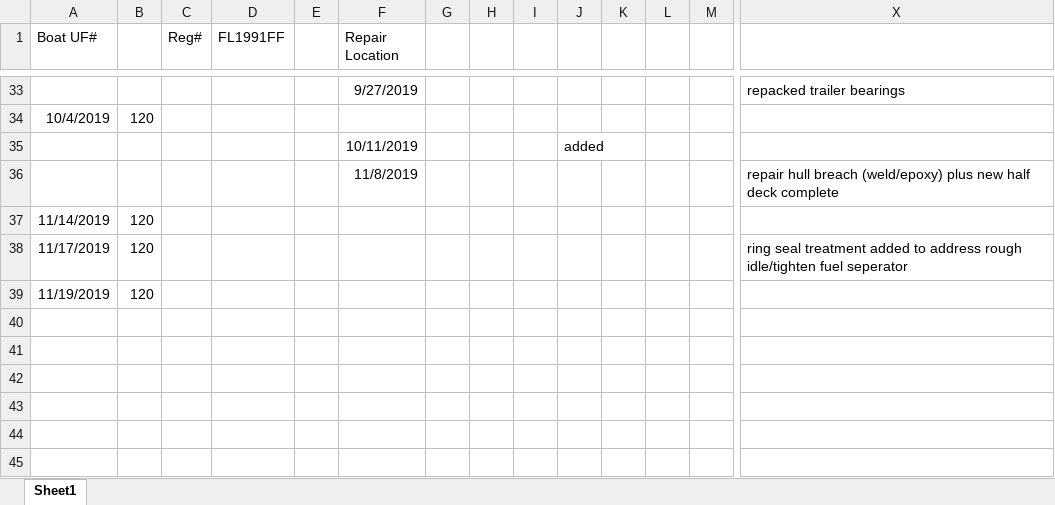
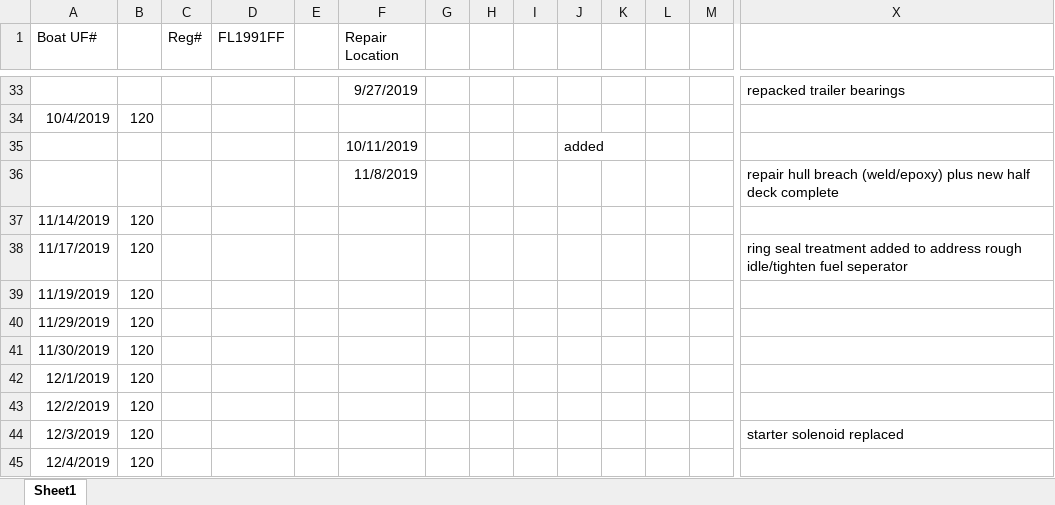
Before and after one commit to sbeck1/Beck_LC_R, an Excel workbook: logs/boat_logs/PhlipsBoatMaintenanceLog.xlsx, sheet Sheet1, drawn as a sheet; only a part is shown, gaps mark what is left out; values as stored, in another font and other column widths than the file's, no borders; rows hold the shown columns only; the diff names each change by its address in the sheet, - before the commit and + after, or states it on an @@ line.

```diff
--- a/logs/boat_logs/PhlipsBoatMaintenanceLog.xlsx (sheet Sheet1)
+++ b/logs/boat_logs/PhlipsBoatMaintenanceLog.xlsx (sheet Sheet1)
+row 40: 11/29/2019 | 120
+row 41: 11/30/2019 | 120
+row 42: 12/1/2019 | 120
+row 43: 12/2/2019 | 120
+row 44: 12/3/2019 | 120 |  |  |  |  |  |  |  |  |  |  |  | starter solenoid replaced
+row 45: 12/4/2019 | 120
```
Also changed, not shown: logs/boat_logs/LevitatorAirboatMaintenanceLog.xlsx, logs/boat_logs/ScandyMaintenanceLog.xlsx, 1 other file.
